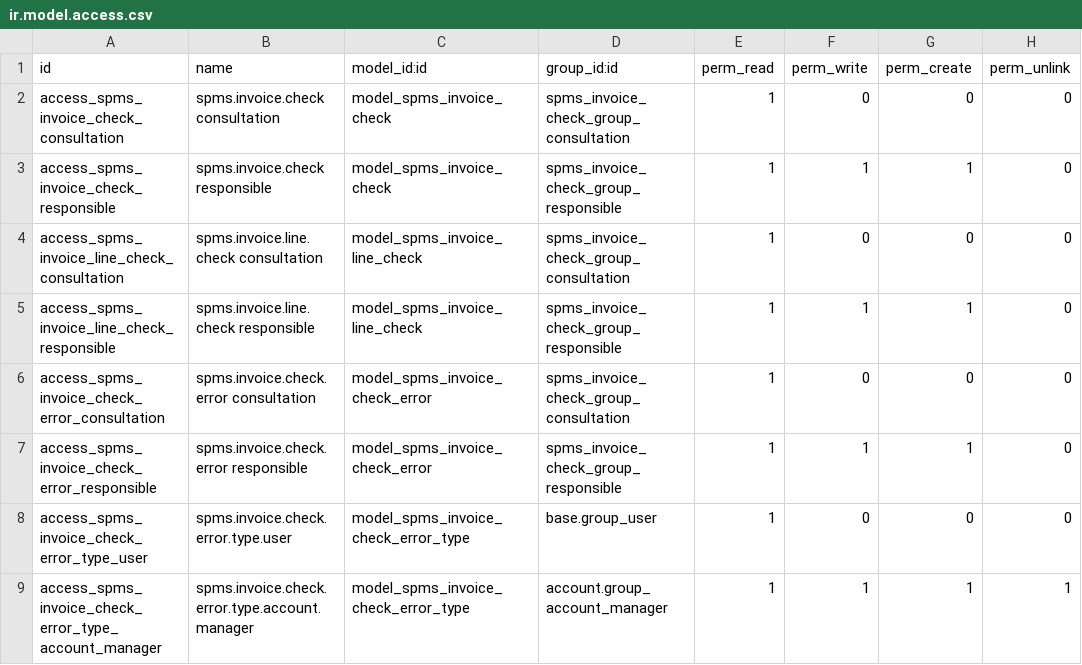
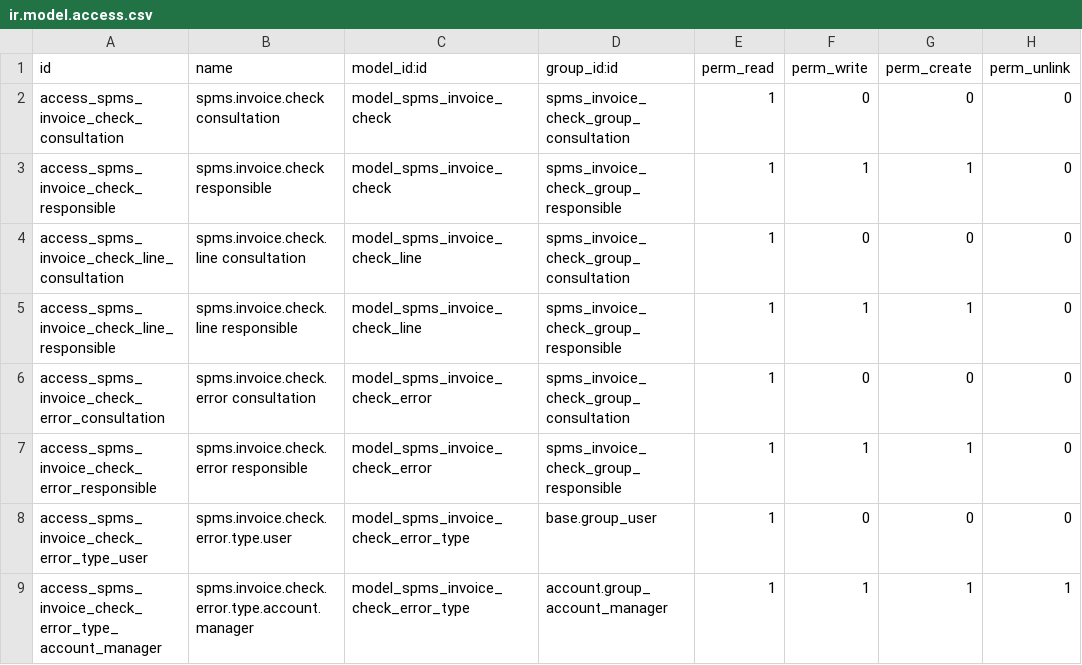
Before and after one commit to oxigensalud/odoo-nonstandalone-addons, a CSV file: l10n_pt_invoice_spms_check/security/ir.model.access.csv, drawn as a sheet.

Commit message:
[REF] l10n_pt_invoice_spms_check: name the check line as a child of the check
spms.invoice.line.check read as "the check of an invoice line", but the
record is a line of the check: it belongs to one spms.invoice.check
(result_id, cascade) and is created and read only through it. Odoo
names a child after its parent (sale.order.line, account.move.line),
so the model becomes spms.invoice.check.line, and the whole family now
reads spms.invoice.check, .line, .error and .error.type.

File, views, ACLs, record rule, tests and translations follow. Labels
are unchanged. No data migration: the module has never been deployed.

```diff
--- a/l10n_pt_invoice_spms_check/security/ir.model.access.csv
+++ b/l10n_pt_invoice_spms_check/security/ir.model.access.csv
@@ -3,4 +3,4 @@ access_spms_invoice_check_consultation,spms.invoice.check consultation,model_spm
 access_spms_invoice_check_responsible,spms.invoice.check responsible,model_spms_invoice_check,spms_invoice_check_group_responsible,1,1,1,0
-access_spms_invoice_line_check_consultation,spms.invoice.line.check consultation,model_spms_invoice_line_check,spms_invoice_check_group_consultation,1,0,0,0
-access_spms_invoice_line_check_responsible,spms.invoice.line.check responsible,model_spms_invoice_line_check,spms_invoice_check_group_responsible,1,1,1,0
+access_spms_invoice_check_line_consultation,spms.invoice.check.line consultation,model_spms_invoice_check_line,spms_invoice_check_group_consultation,1,0,0,0
+access_spms_invoice_check_line_responsible,spms.invoice.check.line responsible,model_spms_invoice_check_line,spms_invoice_check_group_responsible,1,1,1,0
 access_spms_invoice_check_error_consultation,spms.invoice.check.error consultation,model_spms_invoice_check_error,spms_invoice_check_group_consultation,1,0,0,0
```
Also changed, not shown: 12 other files.
